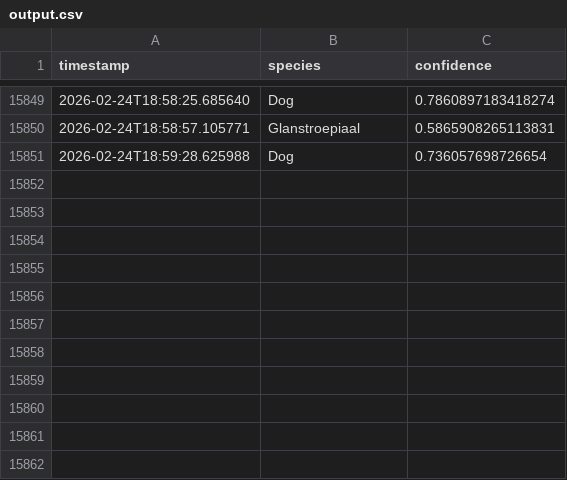
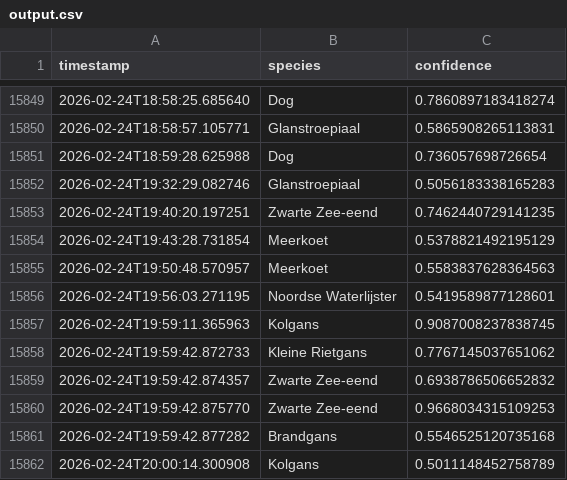
Before and after one commit to wande001/birdDetection, a CSV file: data/output.csv, drawn as a sheet; only a part is shown, gaps mark what is left out; the diff names each change by its address in the sheet, - before the commit and + after, or states it on an @@ line.

Commit message:
Auto-commit output.csv at 2026-02-24 20:00

```diff
--- a/data/output.csv
+++ b/data/output.csv
+row 15852: 2026-02-24T19:32:29.082746 | Glanstroepiaal | 0.5056183338165283
+row 15853: 2026-02-24T19:40:20.197251 | Zwarte Zee-eend | 0.7462440729141235
+row 15854: 2026-02-24T19:43:28.731854 | Meerkoet | 0.5378821492195129
+row 15855: 2026-02-24T19:50:48.570957 | Meerkoet | 0.5583837628364563
+row 15856: 2026-02-24T19:56:03.271195 | Noordse Waterlijster | 0.5419589877128601
+row 15857: 2026-02-24T19:59:11.365963 | Kolgans | 0.9087008237838745
+row 15858: 2026-02-24T19:59:42.872733 | Kleine Rietgans | 0.7767145037651062
+row 15859: 2026-02-24T19:59:42.874357 | Zwarte Zee-eend | 0.6938786506652832
+row 15860: 2026-02-24T19:59:42.875770 | Zwarte Zee-eend | 0.9668034315109253
+row 15861: 2026-02-24T19:59:42.877282 | Brandgans | 0.5546525120735168
+row 15862: 2026-02-24T20:00:14.300908 | Kolgans | 0.5011148452758789
```
